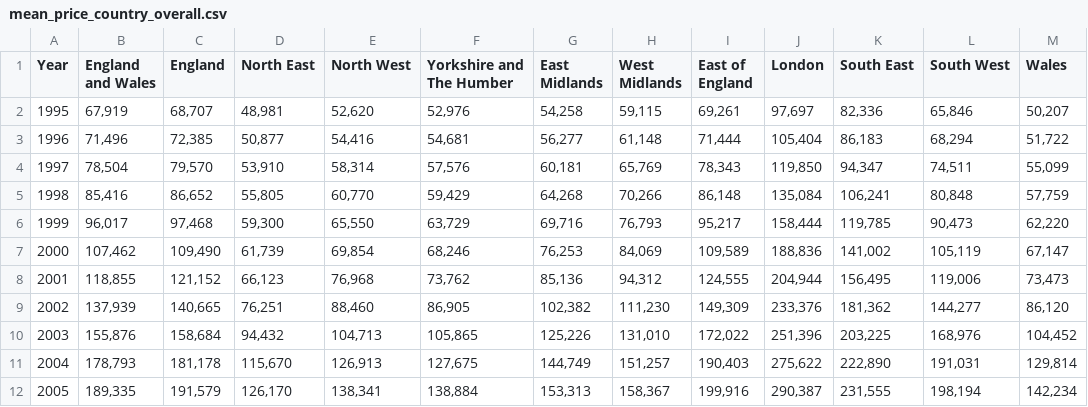
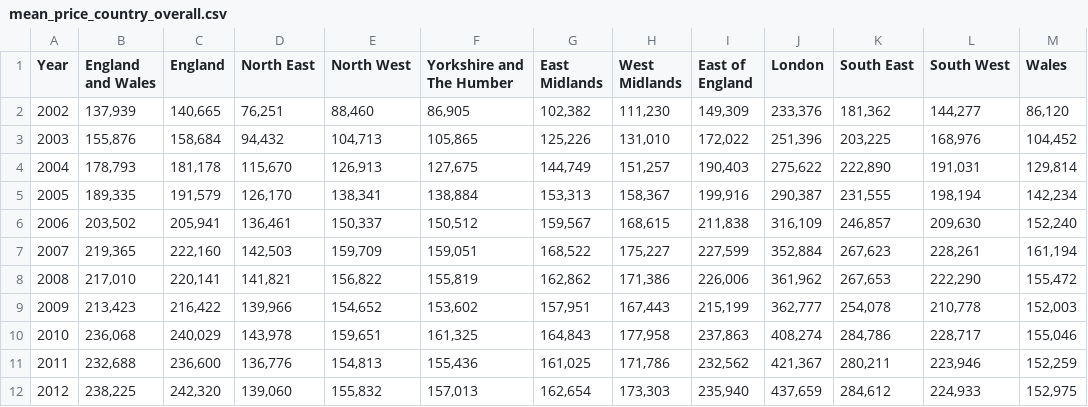
Before and after one commit to ygong10/Datasets, a CSV file: mean_price_country_overall.csv, drawn as a sheet; only a part is shown; the shorter side is filled out with more unchanged rows.

```diff
--- a/mean_price_country_overall.csv
+++ b/mean_price_country_overall.csv
@@ -1,9 +1,2 @@
 Year,England and Wales,England,North East,North West,Yorkshire and The Humber,East Midlands,West Midlands,East of England,London,South East,South West,Wales
-1995,"67,919","68,707","48,981","52,620","52,976","54,258","59,115","69,261","97,697","82,336","65,846","50,207"
-1996,"71,496","72,385","50,877","54,416","54,681","56,277","61,148","71,444","105,404","86,183","68,294","51,722"
-1997,"78,504","79,570","53,910","58,314","57,576","60,181","65,769","78,343","119,850","94,347","74,511","55,099"
-1998,"85,416","86,652","55,805","60,770","59,429","64,268","70,266","86,148","135,084","106,241","80,848","57,759"
-1999,"96,017","97,468","59,300","65,550","63,729","69,716","76,793","95,217","158,444","119,785","90,473","62,220"
-2000,"107,462","109,490","61,739","69,854","68,246","76,253","84,069","109,589","188,836","141,002","105,119","67,147"
-2001,"118,855","121,152","66,123","76,968","73,762","85,136","94,312","124,555","204,944","156,495","119,006","73,473"
 2002,"137,939","140,665","76,251","88,460","86,905","102,382","111,230","149,309","233,376","181,362","144,277","86,120"
```
Also changed, not shown: mean_price_country_detached.csv, mean_price_country_flats.csv, 2 other files.
